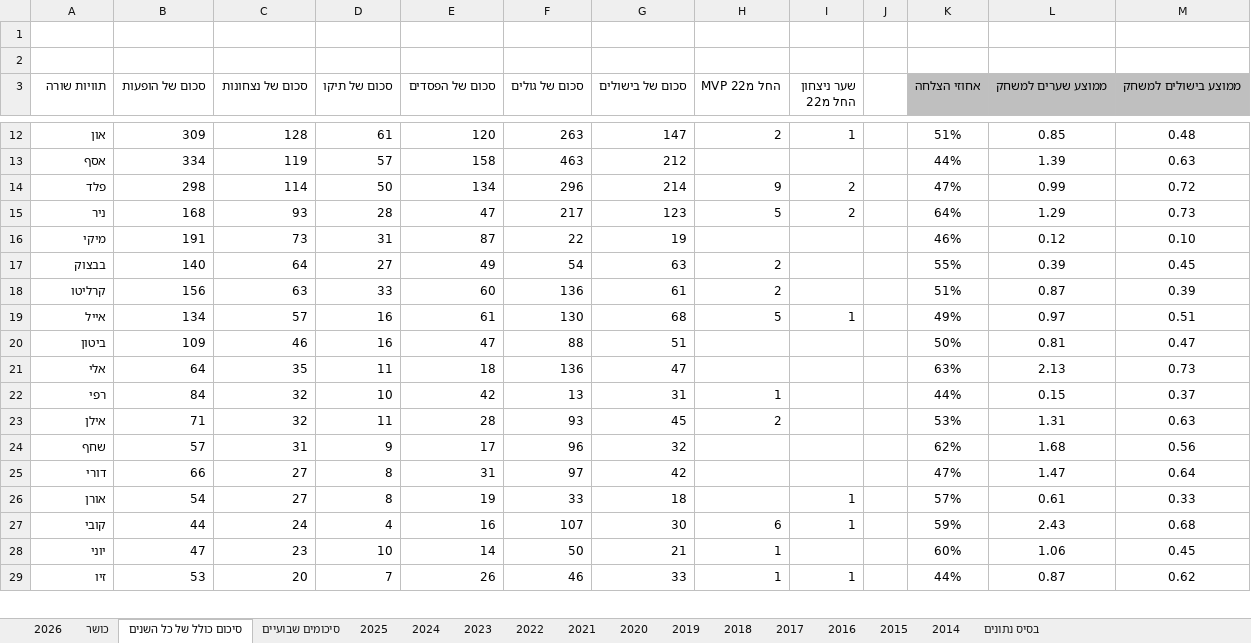
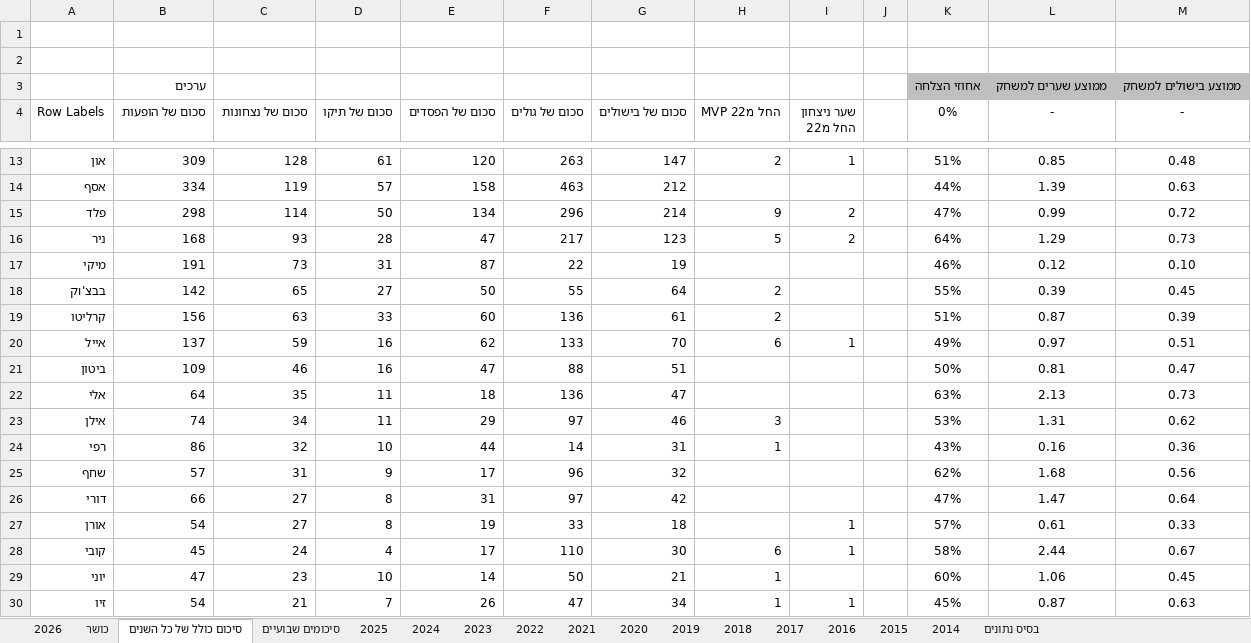
Before and after one commit to FogelYotam/Friday-soccer, an Excel workbook: soccer.xlsx, sheet סיכום כולל של כל השנים, drawn as a sheet; only a part is shown, gaps mark what is left out; values as stored, in another font and other column widths than the file's, no borders; removed rows and columns are numbered as before the commit, all else as after; the diff covers the shown part only; the diff names each change by its address in the sheet, - before the commit and + after, or states it on an @@ line.

```diff
--- a/soccer.xlsx (sheet סיכום כולל של כל השנים)
+++ b/soccer.xlsx (sheet סיכום כולל של כל השנים)
+row 3:  | ערכים |  |  |  |  |  |  |  |  | אחוזי הצלחה | ממוצע שערים למשחק | ממוצע בישולים למשחק
-A4: תוויות שורה
+A4: Row Labels
-K4: אחוזי הצלחה
+K4: 0%
@@ K4:M4 fill: #BFBFBF → none, bold: on → off @@
-L4: ממוצע שערים למשחק
+L4: -
-M4: ממוצע בישולים למשחק
+M4: -
-A18 (Row Labels): בבצוק
+A18 (Row Labels): בבצ'וק
-B18 (סכום של הופעות): 140
+B18 (סכום של הופעות): 142
-C18 (סכום של נצחונות): 64
+C18 (סכום של נצחונות): 65
-E18 (סכום של הפסדים): 49
+E18 (סכום של הפסדים): 50
-F18 (סכום של גולים): 54
+F18 (סכום של גולים): 55
-G18 (סכום של בישולים): 63
+G18 (סכום של בישולים): 64
-B20 (סכום של הופעות): 134
+B20 (סכום של הופעות): 137
-C20 (סכום של נצחונות): 57
+C20 (סכום של נצחונות): 59
-E20 (סכום של הפסדים): 61
+E20 (סכום של הפסדים): 62
-F20 (סכום של גולים): 130
+F20 (סכום של גולים): 133
-G20 (סכום של בישולים): 68
+G20 (סכום של בישולים): 70
-H20 (MVP החל מ22): 5
+H20 (MVP החל מ22): 6
+row 23: אילן | 74 | 34 | 11 | 29 | 97 | 46 | 3 |  |  | 53% | 1.31 | 0.62
-B24 (סכום של הופעות): 84
+B24 (סכום של הופעות): 86
-E24 (סכום של הפסדים): 42
+E24 (סכום של הפסדים): 44
-F24 (סכום של גולים): 13
+F24 (סכום של גולים): 14
-K24 (0%): 44%
+K24 (0%): 43%
-L24 (-): 0.15
+L24 (-): 0.16
-M24 (-): 0.37
+M24 (-): 0.36
-row 23: אילן | 71 | 32 | 11 | 28 | 93 | 45 | 2 |  |  | 53% | 1.31 | 0.63
-B28 (סכום של הופעות): 44
+B28 (סכום של הופעות): 45
-E28 (סכום של הפסדים): 16
+E28 (סכום של הפסדים): 17
-F28 (סכום של גולים): 107
+F28 (סכום של גולים): 110
-K28 (0%): 59%
+K28 (0%): 58%
-L28 (-): 2.43
+L28 (-): 2.44
-M28 (-): 0.68
+M28 (-): 0.67
-B30 (סכום של הופעות): 53
+B30 (סכום של הופעות): 54
-C30 (סכום של נצחונות): 20
+C30 (סכום של נצחונות): 21
-F30 (סכום של גולים): 46
+F30 (סכום של גולים): 47
-G30 (סכום של בישולים): 33
+G30 (סכום של בישולים): 34
-K30 (0%): 44%
+K30 (0%): 45%
-M30 (-): 0.62
+M30 (-): 0.63
```
Also changed, not shown: 1 added row, 1 removed row and 32 edited cells elsewhere in this sheet, sheet סיכומים שבועיים, sheet 2026, sheet בסיס נתונים, sheet כושר, sheet 2017, sheet 2020, 10 more sheets, formulas that keep their value, hidden cells, 3 other files.
